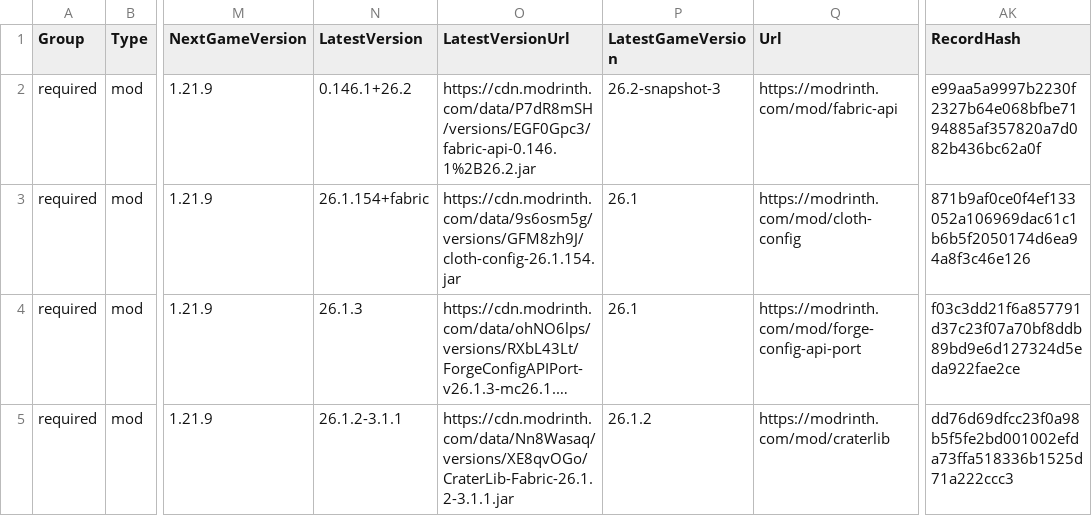
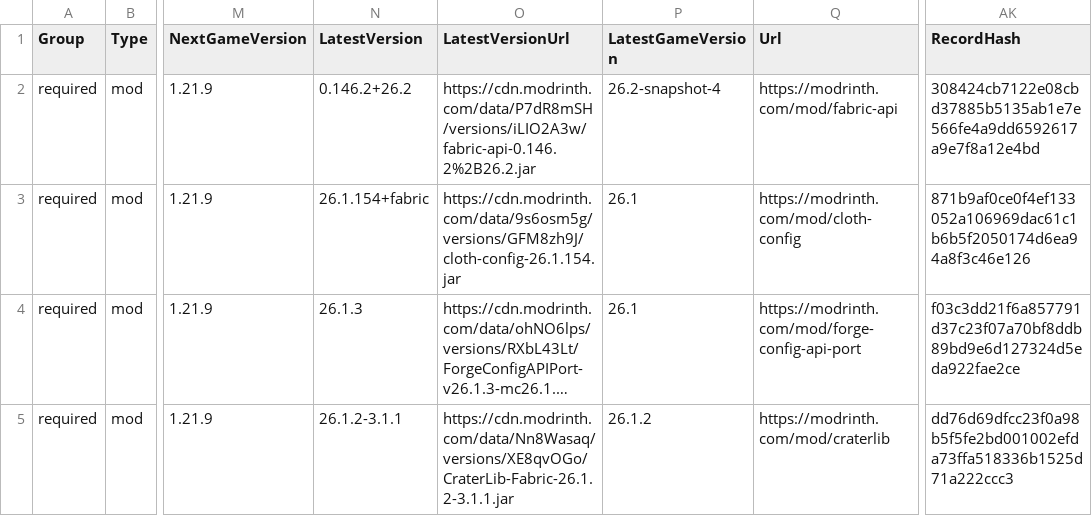
Before and after one commit to survivorsunited/minecraft-mods-manager, a CSV file: modlist.csv, drawn as a sheet; only a part is shown, gaps mark what is left out; long unchanged cells end in …; the diff covers the shown part only; the diff names each change by its address in the sheet, - before the commit and + after, or states it on an @@ line.

```diff
--- a/modlist.csv
+++ b/modlist.csv
-N2 (LatestVersion): 0.146.1+26.2
+N2 (LatestVersion): 0.146.2+26.2
-O2 (LatestVersionUrl): https://cdn.modrinth.com/data/P7dR8mSH/versions/EGF0Gpc3/fabric-api-0.146.1%2B26.2.jar
+O2 (LatestVersionUrl): https://cdn.modrinth.com/data/P7dR8mSH/versions/iLIO2A3w/fabric-api-0.146.2%2B26.2.jar
-P2 (LatestGameVersion): 26.2-snapshot-3
+P2 (LatestGameVersion): 26.2-snapshot-4
-AK2 (RecordHash): e99aa5a9997b2230f2327b64e068bfbe7194885af357820a7d082b436bc62a0f
+AK2 (RecordHash): 308424cb7122e08cbd37885b5135ab1e7e566fe4a9dd6592617a9e7f8a12e4bd
```
Also changed, not shown: 27 edited cells elsewhere in this file.
